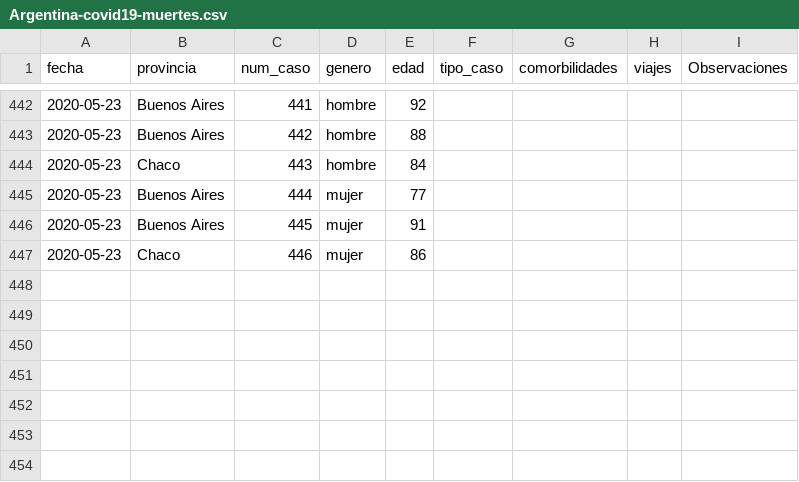
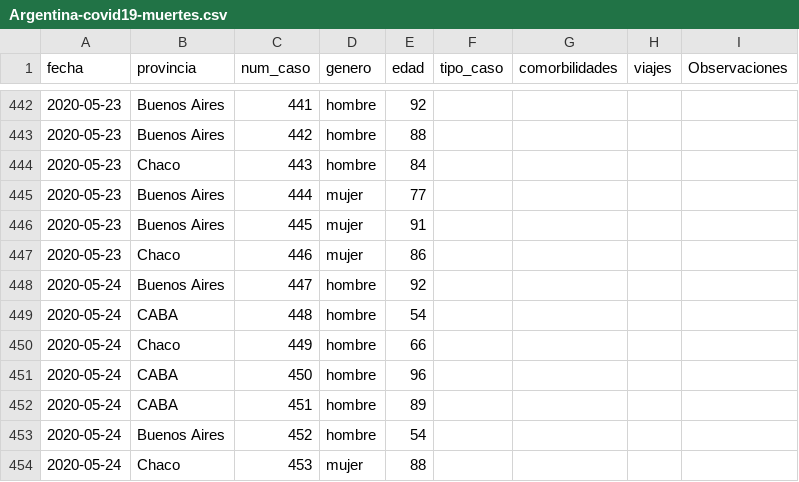
Before and after one commit to lucia15/Database-Covid19-Argentina, a CSV file: Argentina-covid19-muertes.csv, drawn as a sheet; only a part is shown, gaps mark what is left out.

```diff
--- a/Argentina-covid19-muertes.csv
+++ b/Argentina-covid19-muertes.csv
@@ -447 +447,8 @@ fecha,provincia,num_caso,genero,edad,tipo_caso,comorbilidades,viajes,Observacion
 2020-05-23,Chaco,446,mujer,86,,,,
+2020-05-24,Buenos Aires,447,hombre,92,,,,
+2020-05-24,CABA,448,hombre,54,,,,
+2020-05-24,Chaco,449,hombre,66,,,,
+2020-05-24,CABA,450,hombre,96,,,,
+2020-05-24,CABA,451,hombre,89,,,,
+2020-05-24,Buenos Aires,452,hombre,54,,,,
+2020-05-24,Chaco,453,mujer,88,,,,
```
Also changed, not shown: Argentina-covid19-por-provincia.csv, Argentina-covid19.csv.
